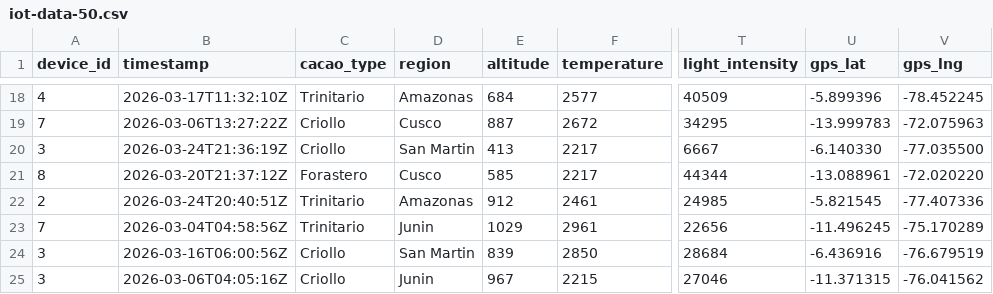
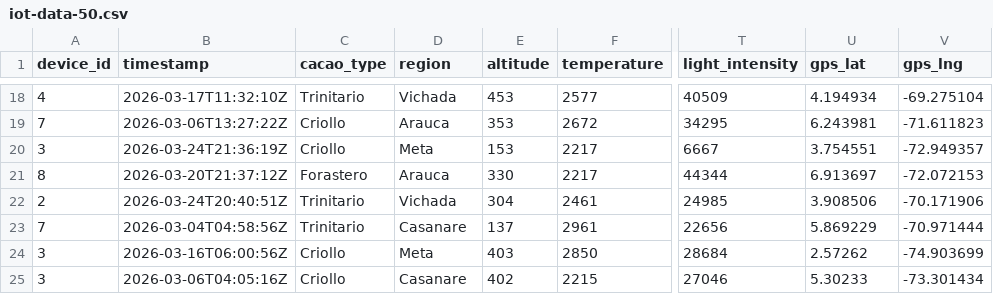
Before and after one commit to JulioMCruz/Cocoa-Ledger, a CSV file: app/public/iot-data-50.csv, drawn as a sheet; only a part is shown, gaps mark what is left out; the diff covers the shown part only; the diff names each change by its address in the sheet, - before the commit and + after, or states it on an @@ line.

```diff
--- a/app/public/iot-data-50.csv
+++ b/app/public/iot-data-50.csv
-D18 (region): Amazonas
+D18 (region): Vichada
-E18 (altitude): 684
+E18 (altitude): 453
-U18 (gps_lat): -5.899396
+U18 (gps_lat): 4.194934
-V18 (gps_lng): -78.452245
+V18 (gps_lng): -69.275104
-D19 (region): Cusco
+D19 (region): Arauca
-E19 (altitude): 887
+E19 (altitude): 353
-U19 (gps_lat): -13.999783
+U19 (gps_lat): 6.243981
-V19 (gps_lng): -72.075963
+V19 (gps_lng): -71.611823
-D20 (region): San Martin
+D20 (region): Meta
-E20 (altitude): 413
+E20 (altitude): 153
-U20 (gps_lat): -6.140330
+U20 (gps_lat): 3.754551
-V20 (gps_lng): -77.035500
+V20 (gps_lng): -72.949357
-D21 (region): Cusco
+D21 (region): Arauca
-E21 (altitude): 585
+E21 (altitude): 330
-U21 (gps_lat): -13.088961
+U21 (gps_lat): 6.913697
-V21 (gps_lng): -72.020220
+V21 (gps_lng): -72.072153
-D22 (region): Amazonas
+D22 (region): Vichada
-E22 (altitude): 912
+E22 (altitude): 304
-U22 (gps_lat): -5.821545
+U22 (gps_lat): 3.908506
-V22 (gps_lng): -77.407336
+V22 (gps_lng): -70.171906
-D23 (region): Junin
+D23 (region): Casanare
-E23 (altitude): 1029
+E23 (altitude): 137
-U23 (gps_lat): -11.496245
+U23 (gps_lat): 5.869229
-V23 (gps_lng): -75.170289
+V23 (gps_lng): -70.971444
-D24 (region): San Martin
+D24 (region): Meta
-E24 (altitude): 839
+E24 (altitude): 403
-U24 (gps_lat): -6.436916
+U24 (gps_lat): 2.57262
-V24 (gps_lng): -76.679519
+V24 (gps_lng): -74.903699
-D25 (region): Junin
+D25 (region): Casanare
-E25 (altitude): 967
+E25 (altitude): 402
-U25 (gps_lat): -11.371315
+U25 (gps_lat): 5.30233
-V25 (gps_lng): -76.041562
+V25 (gps_lng): -73.301434
```
Also changed, not shown: 168 edited cells elsewhere in this file, app/public/iot-data-100.csv, app/public/iot-data-test.csv, 8 other files.
